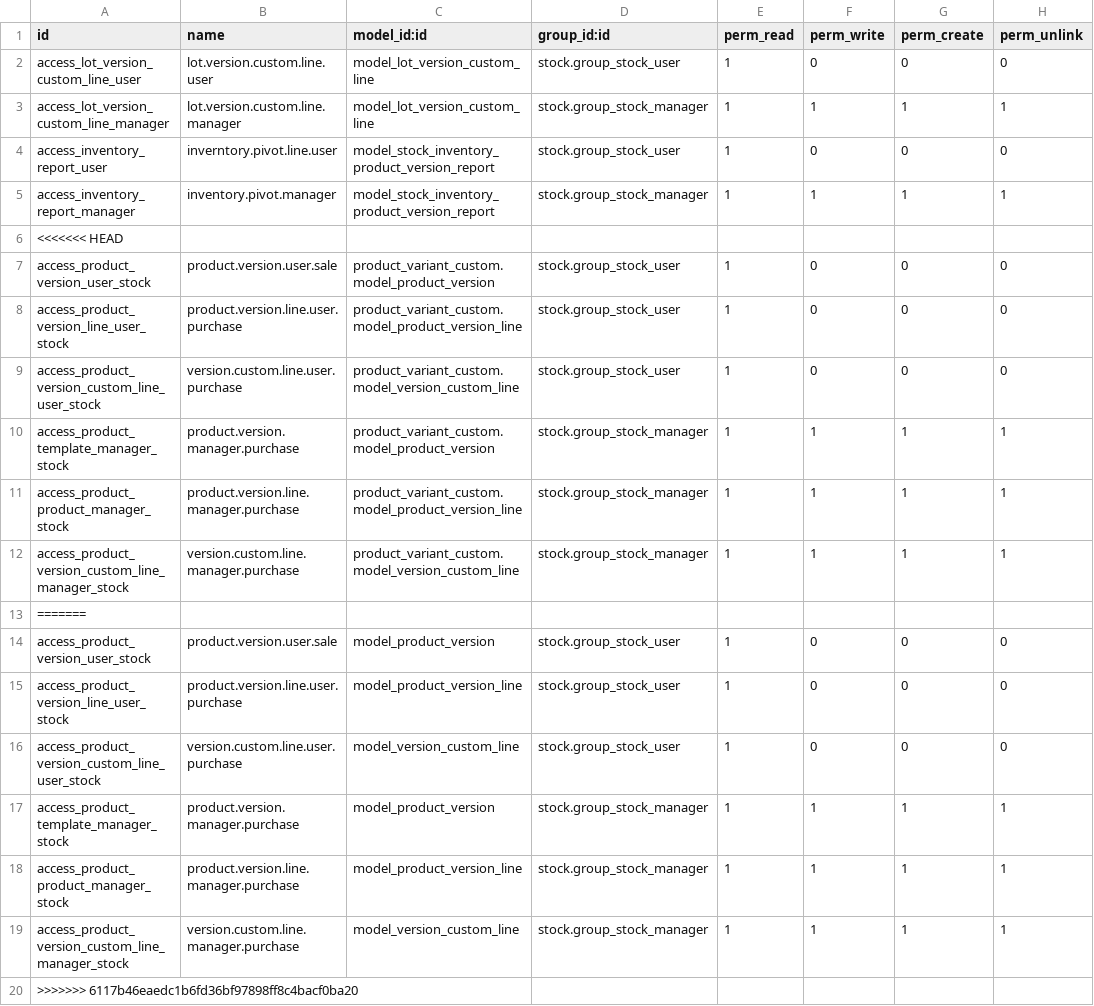
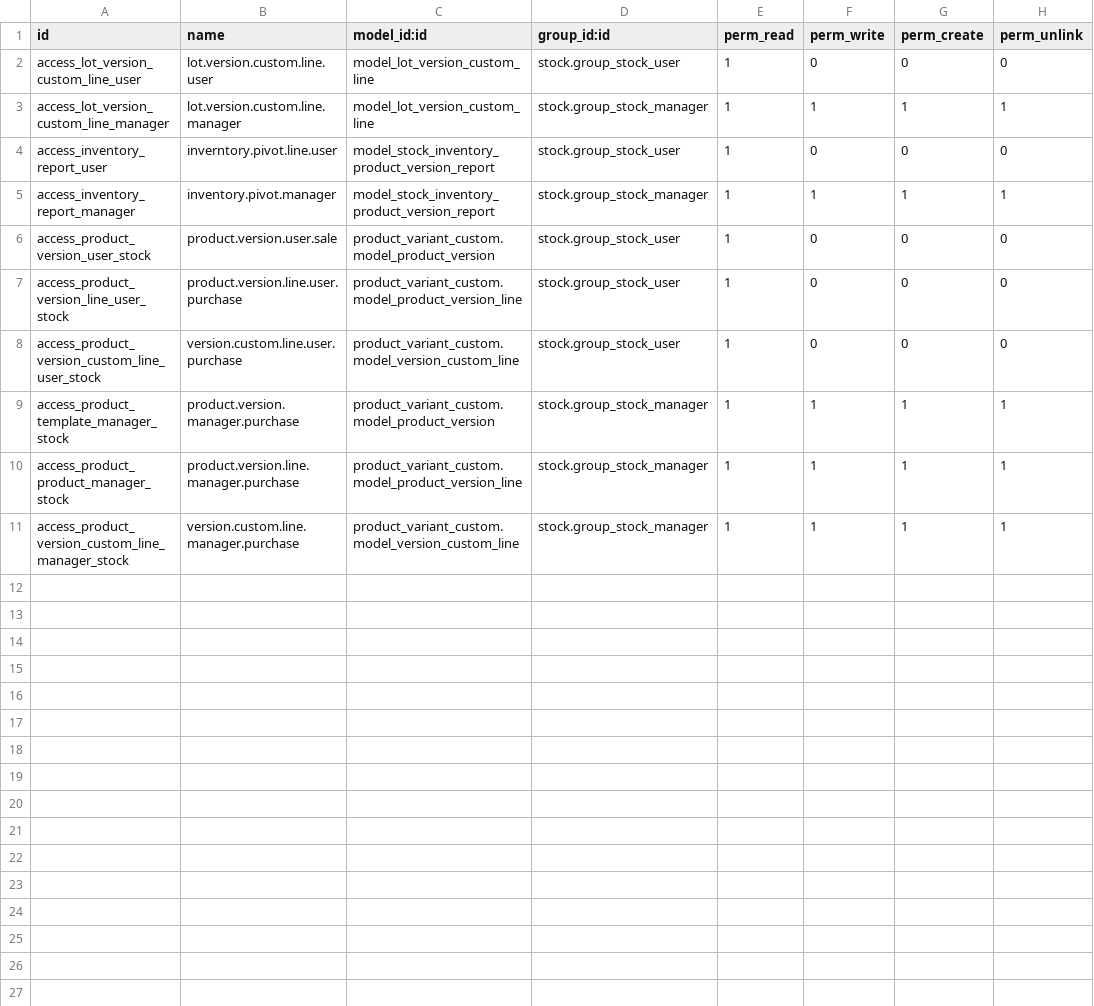
Before and after one commit to avanzosc/mrp-addons, a CSV file: product_variant_custom_stock/security/ir.model.access.csv, drawn as a sheet; the diff names each change by its address in the sheet, - before the commit and + after, or states it on an @@ line.

Commit message:
[FIX] product_variant_custom_stock: model security file fixed

```diff
--- a/product_variant_custom_stock/security/ir.model.access.csv
+++ b/product_variant_custom_stock/security/ir.model.access.csv
-row 6: <<<<<<< HEAD
-row 13: =======
-row 14: access_product_version_user_stock | product.version.user.sale | model_product_version | stock.group_stock_user | 1 | 0 | 0 | 0
-row 15: access_product_version_line_user_stock | product.version.line.user.purchase | model_product_version_line | stock.group_stock_user | 1 | 0 | 0 | 0
-row 16: access_product_version_custom_line_user_stock | version.custom.line.user.purchase | model_version_custom_line | stock.group_stock_user | 1 | 0 | 0 | 0
-row 17: access_product_template_manager_stock | product.version.manager.purchase | model_product_version | stock.group_stock_manager | 1 | 1 | 1 | 1
-row 18: access_product_product_manager_stock | product.version.line.manager.purchase | model_product_version_line | stock.group_stock_manager | 1 | 1 | 1 | 1
-row 19: access_product_version_custom_line_manager_stock | version.custom.line.manager.purchase | model_version_custom_line | stock.group_stock_manager | 1 | 1 | 1 | 1
-row 20: >>>>>>> 6117b46eaedc1b6fd36bf97898ff8c4bacf0ba20
```
